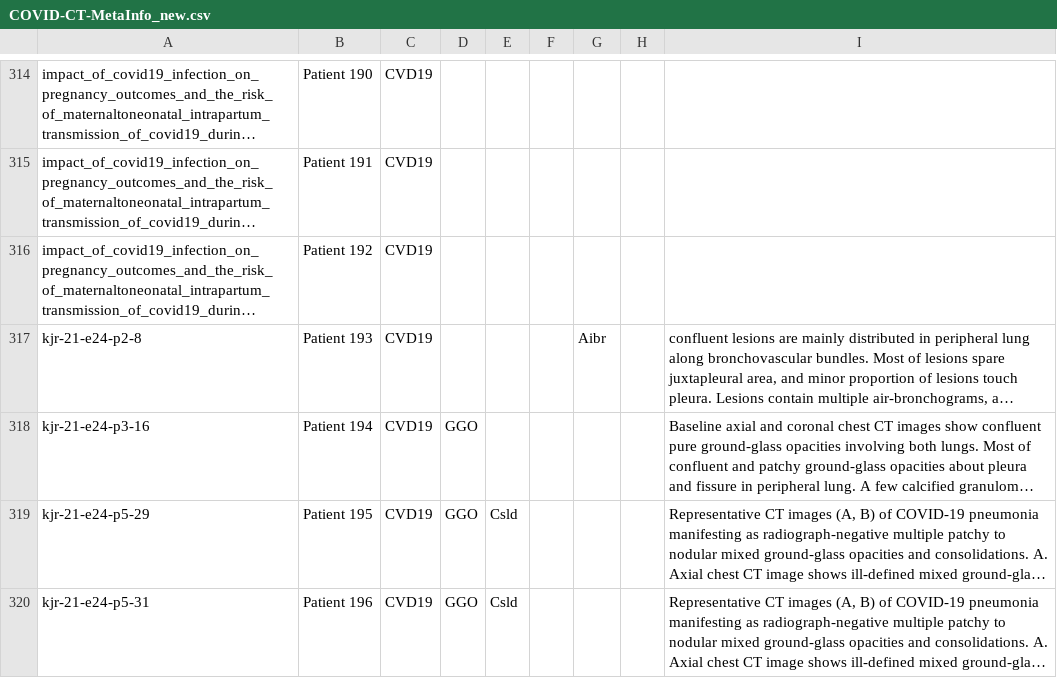
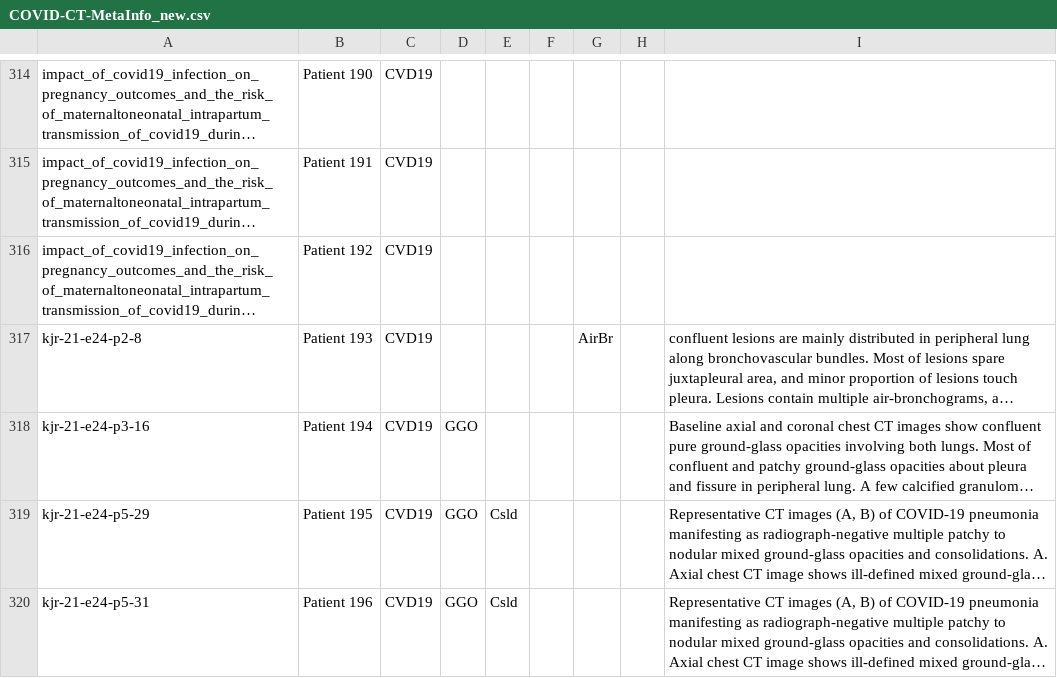
Before and after one commit to xiaoxuegao499/LA-DNN-for-COVID-19-diagnosis, a CSV file: data_split/COVID-CT-MetaInfo_new.csv, drawn as a sheet; only a part is shown, gaps mark what is left out; long unchanged cells end in …; the diff covers the shown part only; the diff names each change by its address in the sheet, - before the commit and + after, or states it on an @@ line.

```diff
--- a/data_split/COVID-CT-MetaInfo_new.csv
+++ b/data_split/COVID-CT-MetaInfo_new.csv
-G317: Aibr
+G317: AirBr
```
Also changed, not shown: 22 edited cells elsewhere in this file.
